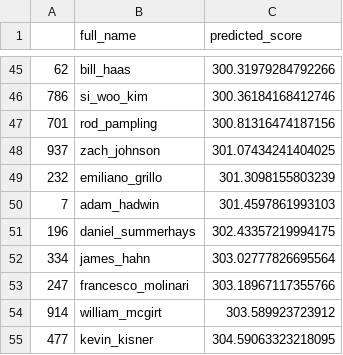
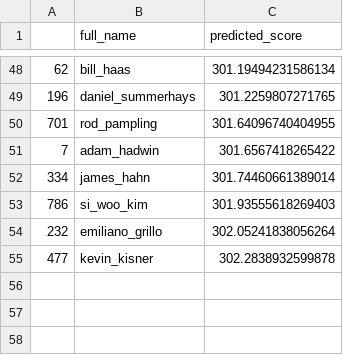
Before and after one commit to jprinfret/masters_tournament_classifier, a CSV file: csv_files/holdouts/2016/final_score_predictions.csv, drawn as a sheet; only a part is shown, gaps mark what is left out; the diff covers the shown part only.

```diff
--- a/csv_files/holdouts/2016/final_score_predictions.csv
+++ b/csv_files/holdouts/2016/final_score_predictions.csv
@@ -45,11 +48,8 @@
-62,bill_haas,300.31979284792266
-786,si_woo_kim,300.36184168412746
-701,rod_pampling,300.81316474187156
-937,zach_johnson,301.07434241404025
-232,emiliano_grillo,301.3098155803239
-7,adam_hadwin,301.4597861993103
-196,daniel_summerhays,302.43357219994175
-334,james_hahn,303.02777826695564
-247,francesco_molinari,303.18967117355766
-914,william_mcgirt,303.589923723912
-477,kevin_kisner,304.59063323218095
+62,bill_haas,301.19494231586134
+196,daniel_summerhays,301.2259807271765
+701,rod_pampling,301.64096740404955
+7,adam_hadwin,301.6567418265422
+334,james_hahn,301.74460661389014
+786,si_woo_kim,301.93555618269403
+232,emiliano_grillo,302.05241838056264
+477,kevin_kisner,302.2838932599878
```
Also changed, not shown: 26 added rows, 23 removed rows and 20 edited cells elsewhere in this file, csv_files/holdouts/2012/final_score_predictions.csv, csv_files/holdouts/2014/final_score_predictions.csv, 24 other files.
